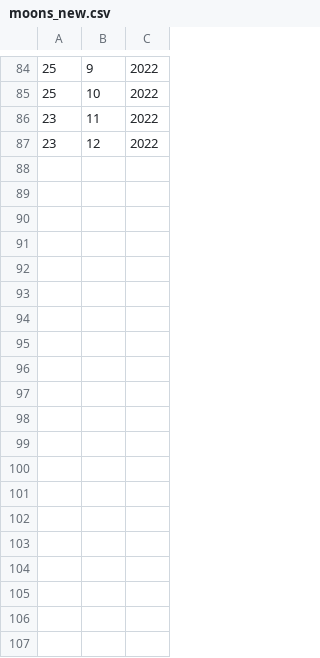
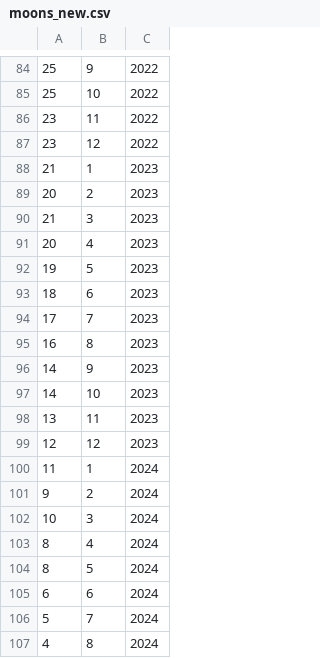
Before and after one commit to REMAR-Project/REMAR-iOS-App, a CSV file: REMAR-iOS-App/moonData/moons_new.csv, drawn as a sheet; only a part is shown, gaps mark what is left out; the diff covers the shown part only.

Commit message:
Update moons_new.csv
Added new-moon data for 2023-25

```diff
--- a/REMAR-iOS-App/moonData/moons_new.csv
+++ b/REMAR-iOS-App/moonData/moons_new.csv
@@ -87 +87,21 @@
 23,12,2022
+21,1,2023
+20,2,2023
+21,3,2023
+20,4,2023
+19,5,2023
+18,6,2023
+17,7,2023
+16,8,2023
+14,9,2023
+14,10,2023
+13,11,2023
+12,12,2023
+11,1,2024
+9,2,2024
+10,3,2024
+8,4,2024
+8,5,2024
+6,6,2024
+5,7,2024
+4,8,2024
```
Also changed, not shown: 16 added rows elsewhere in this file.
